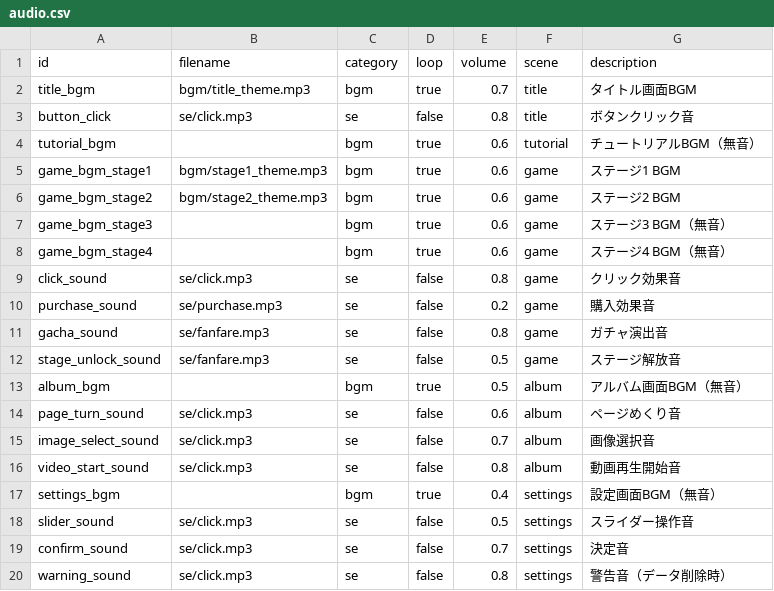
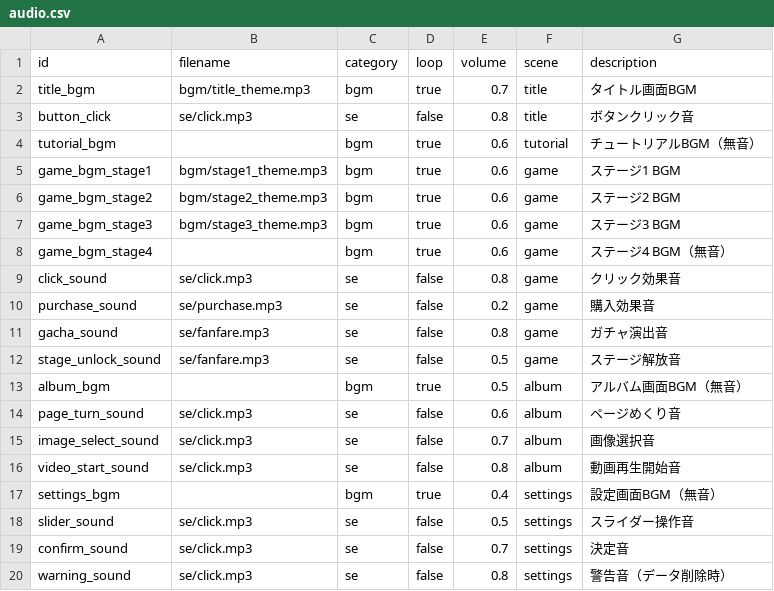
Before and after one commit to MIZ437/AfterSchool-Clicker, a CSV file: assets/data/audio.csv, drawn as a sheet.

```diff
--- a/assets/data/audio.csv
+++ b/assets/data/audio.csv
@@ -6,3 +6,3 @@ game_bgm_stage1,bgm/stage1_theme.mp3,bgm,true,0.6,game,ステージ1 BGM
 game_bgm_stage2,bgm/stage2_theme.mp3,bgm,true,0.6,game,ステージ2 BGM
-game_bgm_stage3,,bgm,true,0.6,game,ステージ3 BGM（無音）
+game_bgm_stage3,bgm/stage3_theme.mp3,bgm,true,0.6,game,ステージ3 BGM
 game_bgm_stage4,,bgm,true,0.6,game,ステージ4 BGM（無音）
```
Also changed, not shown: 1 other file.
